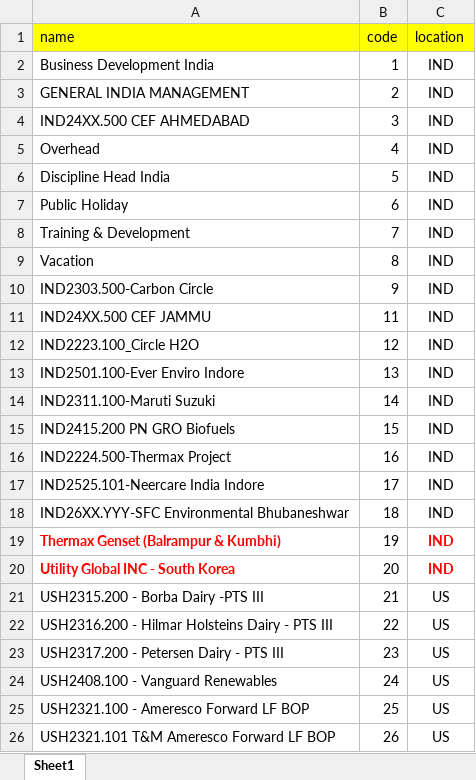
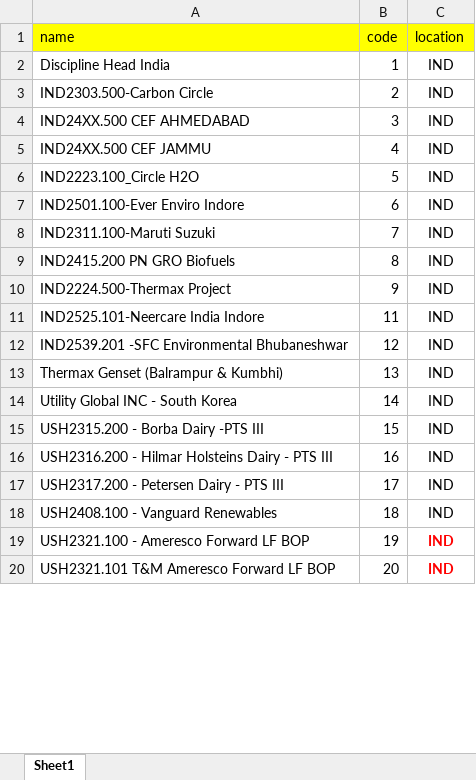
Before and after one commit to thakur06/tms_backend, an Excel workbook: data/projects.xlsx, sheet Sheet1, drawn as a sheet; only a part is shown; values as stored, in another font and other column widths than the file's, no borders; removed rows and columns are numbered as before the commit, all else as after; the diff covers the shown part only; the diff names each change by its address in the sheet, - before the commit and + after, or states it on an @@ line.

```diff
--- a/data/projects.xlsx (sheet Sheet1)
+++ b/data/projects.xlsx (sheet Sheet1)
-A2 (name): Business Development India
+A2 (name): Discipline Head India
-A3 (name): GENERAL INDIA MANAGEMENT
+A3 (name): IND2303.500-Carbon Circle
-row 5: Overhead | 4 | IND
-row 6: Discipline Head India | 5 | IND
-row 7: Public Holiday | 6 | IND
-row 8: Training & Development | 7 | IND
-row 9: Vacation | 8 | IND
-row 10: IND2303.500-Carbon Circle | 9 | IND
-B5 (code): 11
+B5 (code): 4
-B6 (code): 12
+B6 (code): 5
-B7 (code): 13
+B7 (code): 6
-B8 (code): 14
+B8 (code): 7
-B9 (code): 15
+B9 (code): 8
-B10 (code): 16
+B10 (code): 9
-B11 (code): 17
+B11 (code): 11
-A12 (name): IND26XX.YYY-SFC Environmental Bhubaneshwar
+A12 (name): IND2539.201 -SFC Environmental Bhubaneshwar
-B12 (code): 18
+B12 (code): 12
@@ A13:A14 bold: on → off, text colour: #FF0000 → black @@
-B13 (code): 19
+B13 (code): 13
@@ C13:C14 bold: on → off, text colour: #FF0000 → black @@
-B14 (code): 20
+B14 (code): 14
-B15 (code): 21
+B15 (code): 15
-C15:C20 (location): US
+C15:C20 (location): IND
-B16 (code): 22
+B16 (code): 16
-B17 (code): 23
+B17 (code): 17
-B18 (code): 24
+B18 (code): 18
-B19 (code): 25
+B19 (code): 19
@@ C19:C20 bold: off → on, text colour: black → #FF0000 @@
-B20 (code): 26
+B20 (code): 20
```
Also changed, not shown: 22 added rows, 11 removed rows, 35 edited cells and cell formats elsewhere in this sheet, data/tasks.xlsx, data/user.xlsx, 6 other files.
